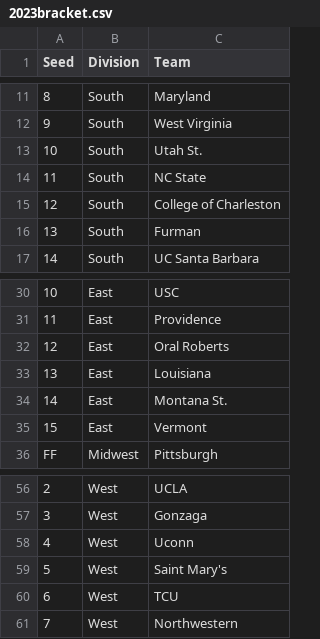
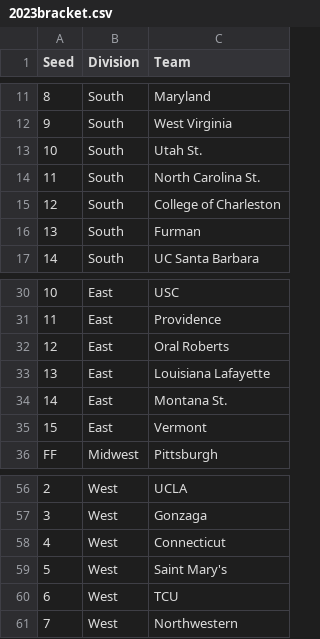
Before and after one commit to wesleygo625/CV_MNIST100, a CSV file: March_Madness/2023bracket.csv, drawn as a sheet; only a part is shown, gaps mark what is left out; the diff names each change by its address in the sheet, - before the commit and + after, or states it on an @@ line.

Commit message:
Finished bracket functionality

```diff
--- a/March_Madness/2023bracket.csv
+++ b/March_Madness/2023bracket.csv
-C14 (Team): NC State
+C14 (Team): North Carolina St.
-C33 (Team): Louisiana
+C33 (Team): Louisiana Lafayette
-C58 (Team): Uconn
+C58 (Team): Connecticut
```
Also changed, not shown: 1 other file.
